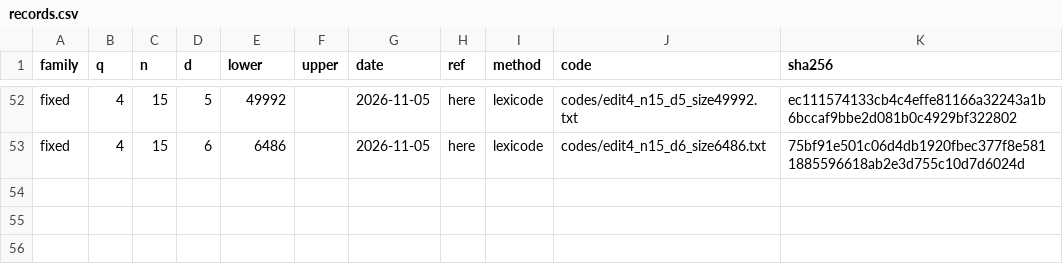
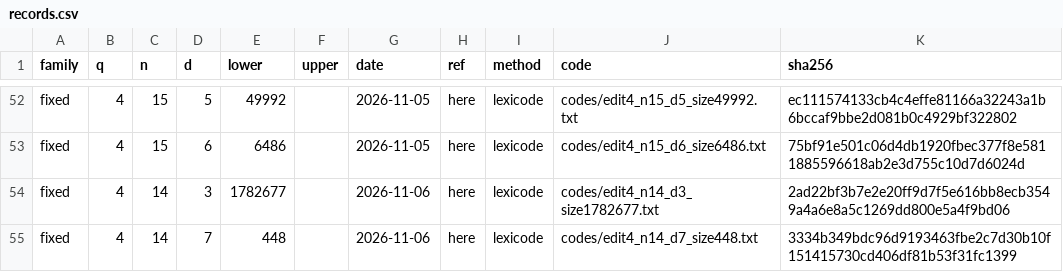
Before and after one commit to Abraham-y/abraham-y.github.io, a CSV file: edit-codes/records.csv, drawn as a sheet; only a part is shown, gaps mark what is left out.

```diff
--- a/edit-codes/records.csv
+++ b/edit-codes/records.csv
@@ -53 +53,3 @@ fixed,4,15,5,49992,,2026-11-05,here,lexicode,codes/edit4_n15_d5_size49992.txt,ec
 fixed,4,15,6,6486,,2026-11-05,here,lexicode,codes/edit4_n15_d6_size6486.txt,75bf91e501c06d4db1920fbec377f8e5811885596618ab2e3d755c10d7d6024d
+fixed,4,14,3,1782677,,2026-11-06,here,lexicode,codes/edit4_n14_d3_size1782677.txt,2ad22bf3b7e2e20ff9d7f5e616bb8ecb3549a4a6e8a5c1269dd800e5a4f9bd06
+fixed,4,14,7,448,,2026-11-06,here,lexicode,codes/edit4_n14_d7_size448.txt,3334b349bdc96d9193463fbe2c7d30b10f151415730cd406df81b53f31fc1399
```
Also changed, not shown: edit-codes/bounds.csv, 3 other files.
